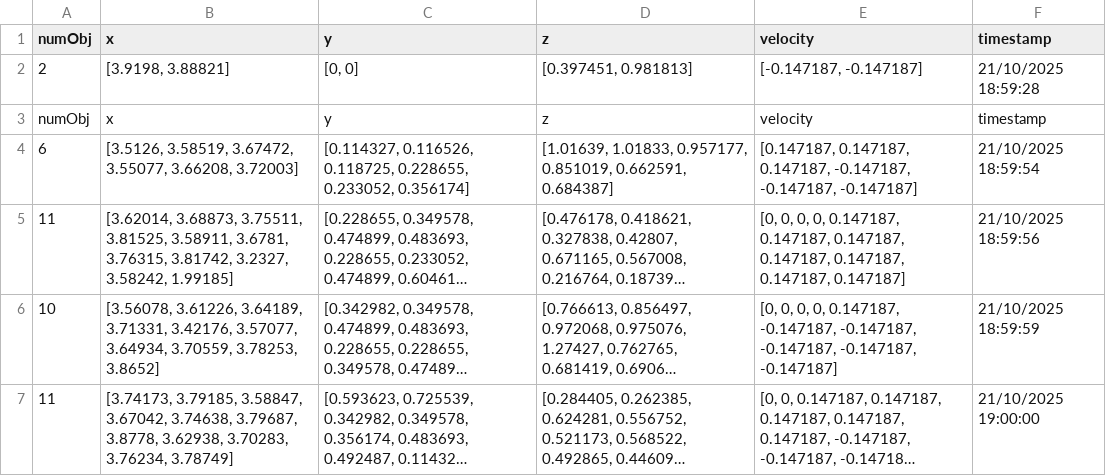
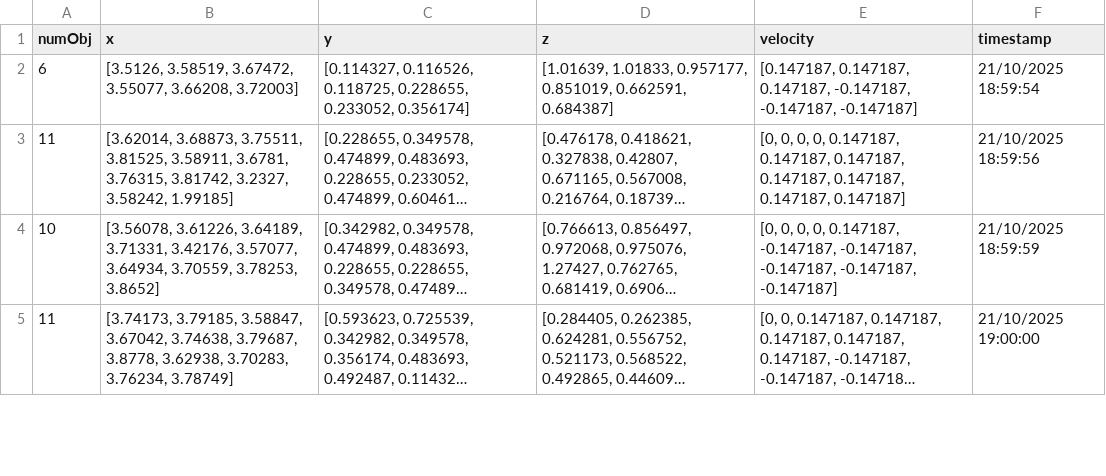
Before and after one commit to jaymedq/indoor-tracker, a CSV file: Results/T127_MMW_A5_BLE_C2P4/T127_MMW_A5_BLE_C2P4_mmwave_data.csv, drawn as a sheet; only a part is shown; long unchanged cells end in ….

Commit message:
Fix T127 header

```diff
--- a/Results/T127_MMW_A5_BLE_C2P4/T127_MMW_A5_BLE_C2P4_mmwave_data.csv
+++ b/Results/T127_MMW_A5_BLE_C2P4/T127_MMW_A5_BLE_C2P4_mmwave_data.csv
@@ -1,4 +1,2 @@
 numObj,x,y,z,velocity,timestamp
-2,"[3.9198, 3.88821]","[0, 0]","[0.397451, 0.981813]","[-0.147187, -0.147187]",21/10/2025 18:59:28
-numObj,x,y,z,velocity,timestamp
 6,"[3.5126, 3.58519, 3.67472, 3.55077, 3.66208, 3.72003]","[0.114327, 0.116526, 0.118725, 0.228655, 0.233052, 0.356174]","[1.01639, 1.01833, 0.957177, 0.851019, 0.662591, 0.684387]","[0.147187, 0.147187, 0.147187, -0.147187, -0.147187, -0.147187]",21/10/2025 18:59:54
```
